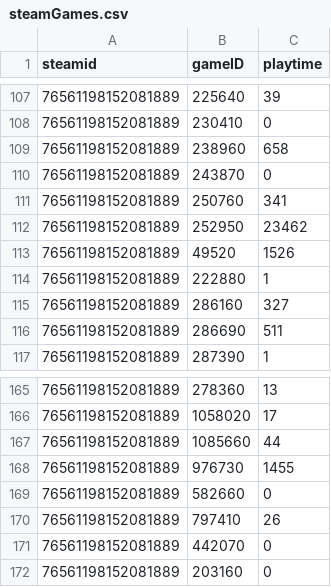
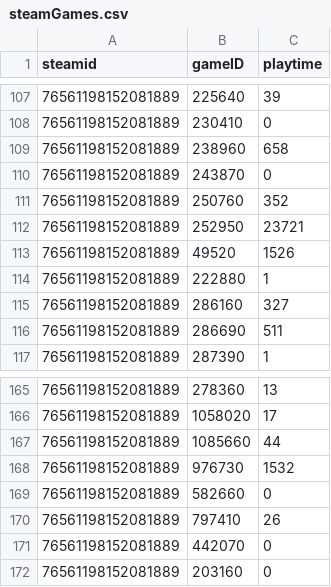
Before and after one commit to garylwatson/mysteamlist, a CSV file: userprofile/steamGames.csv, drawn as a sheet; only a part is shown, gaps mark what is left out.

```diff
--- a/userprofile/steamGames.csv
+++ b/userprofile/steamGames.csv
@@ -110,4 +110,4 @@ steamid,gameID,playtime
 76561198152081889,243870,0
-76561198152081889,250760,341
-76561198152081889,252950,23462
+76561198152081889,250760,352
+76561198152081889,252950,23721
 76561198152081889,49520,1526
@@ -167,3 +167,3 @@ steamid,gameID,playtime
 76561198152081889,1085660,44
-76561198152081889,976730,1455
+76561198152081889,976730,1532
 76561198152081889,582660,0
```
Also changed, not shown: 14 other files.
